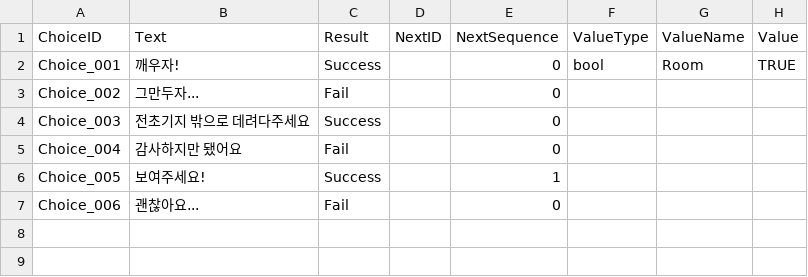
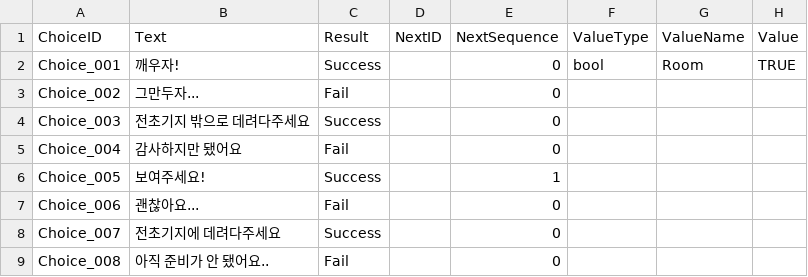
Before and after one commit to 155TeamPortpolio/TeamProject, a CSV file: TeamProject/Resources/Data/Npc/NPC_Choice.csv, drawn as a sheet; the diff names each change by its address in the sheet, - before the commit and + after, or states it on an @@ line.

```diff
--- a/TeamProject/Resources/Data/Npc/NPC_Choice.csv
+++ b/TeamProject/Resources/Data/Npc/NPC_Choice.csv
+row 8: Choice_007 | 전초기지에 데려다주세요 | Success |  | 0
+row 9: Choice_008 | 아직 준비가 안 됐어요.. | Fail |  | 0
```
Also changed, not shown: TeamProject/Resources/Data/Npc/NPC_Dialogue.csv, TeamProject/Resources/Data/Npc/Npc_ID.csv, 5 other files.
